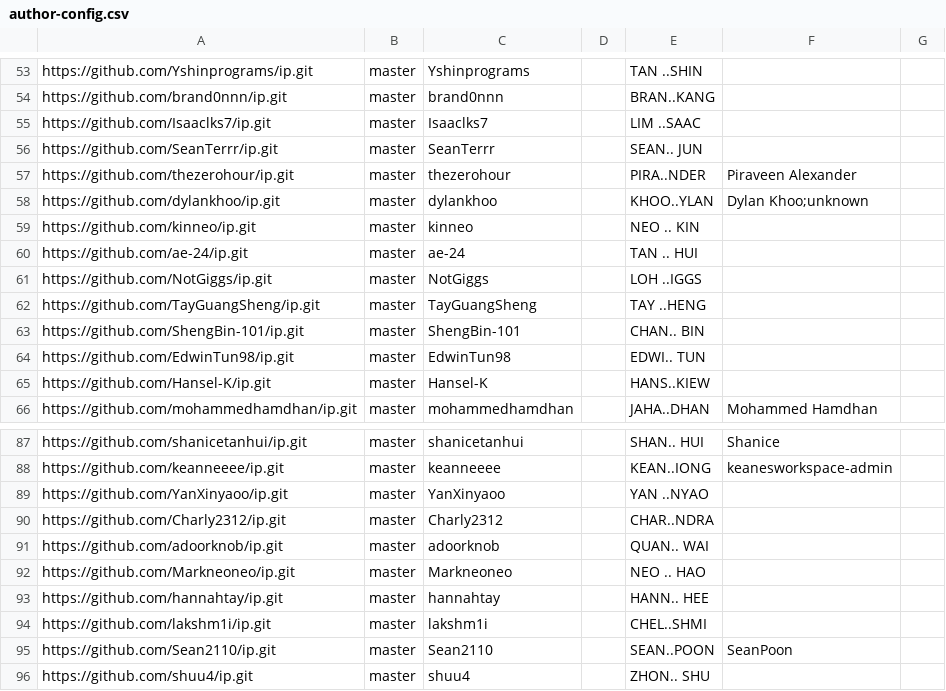
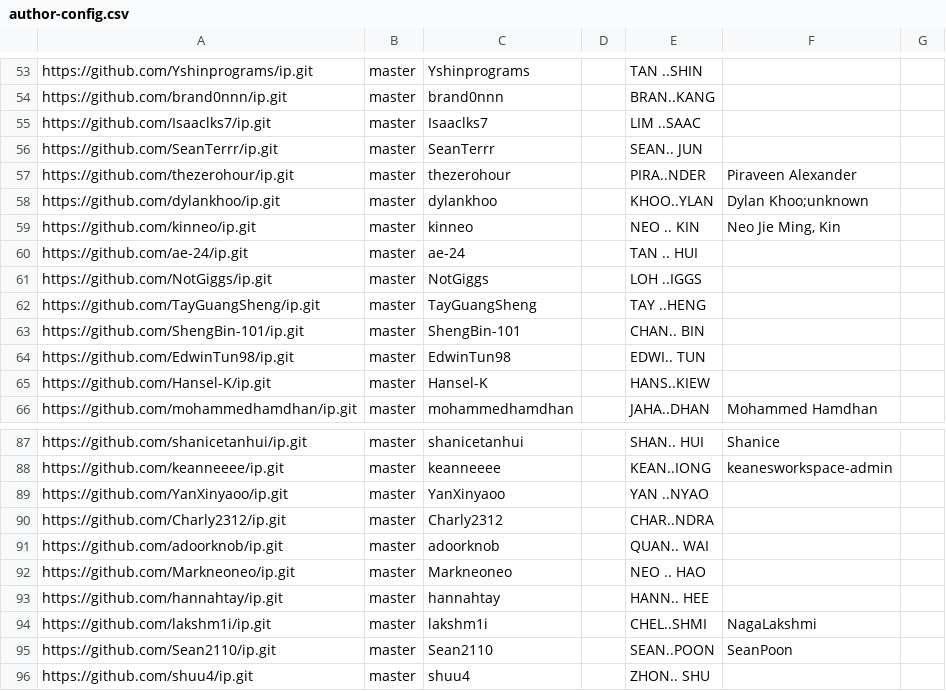
Before and after one commit to nus-cs2113-AY2425S2/ip-dashboard, a CSV file: configs/author-config.csv, drawn as a sheet; only a part is shown, gaps mark what is left out.

Commit message:
Update configs

```diff
--- a/configs/author-config.csv
+++ b/configs/author-config.csv
@@ -58,3 +58,3 @@ https://github.com/thezerohour/ip.git,master,thezerohour,,PIRA..NDER,Piraveen Al
 https://github.com/dylankhoo/ip.git,master,dylankhoo,,KHOO..YLAN,Dylan Khoo;unknown,
-https://github.com/kinneo/ip.git,master,kinneo,,NEO .. KIN,,
+https://github.com/kinneo/ip.git,master,kinneo,,NEO .. KIN,"Neo Jie Ming, Kin",
 https://github.com/ae-24/ip.git,master,ae-24,,TAN .. HUI,,
@@ -93,3 +93,3 @@ https://github.com/Markneoneo/ip.git,master,Markneoneo,,NEO .. HAO,,
 https://github.com/hannahtay/ip.git,master,hannahtay,,HANN.. HEE,,
-https://github.com/lakshm1i/ip.git,master,lakshm1i,,CHEL..SHMI,,
+https://github.com/lakshm1i/ip.git,master,lakshm1i,,CHEL..SHMI,NagaLakshmi,
 https://github.com/Sean2110/ip.git,master,Sean2110,,SEAN..POON,SeanPoon,
```
